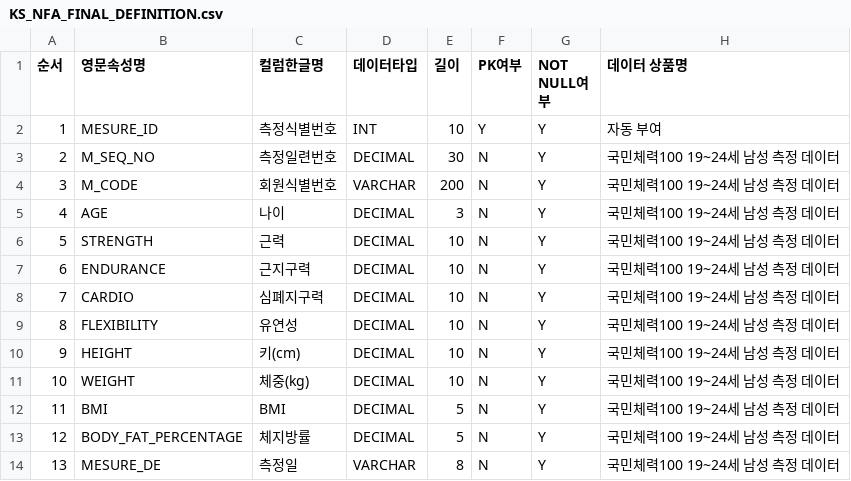
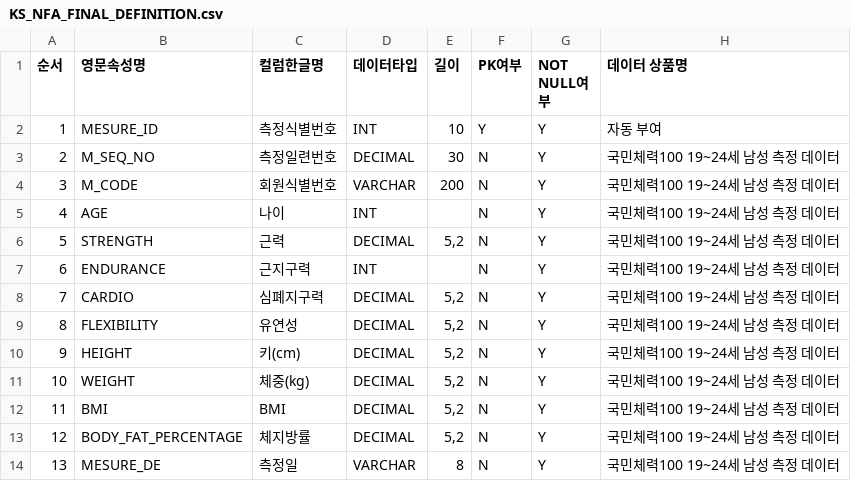
Before and after one commit to glacya/defense-dashboard, a CSV file: data/definitions/KS_NFA_FINAL_DEFINITION.csv, drawn as a sheet.

```diff
--- a/data/definitions/KS_NFA_FINAL_DEFINITION.csv
+++ b/data/definitions/KS_NFA_FINAL_DEFINITION.csv
@@ -4,11 +4,11 @@
 3,M_CODE,회원식별번호,VARCHAR,200,N,Y,국민체력100 19~24세 남성 측정 데이터
-4,AGE,나이,DECIMAL,3,N,Y,국민체력100 19~24세 남성 측정 데이터
-5,STRENGTH,근력,DECIMAL,10,N,Y,국민체력100 19~24세 남성 측정 데이터
-6,ENDURANCE,근지구력,DECIMAL,10,N,Y,국민체력100 19~24세 남성 측정 데이터
-7,CARDIO,심폐지구력,DECIMAL,10,N,Y,국민체력100 19~24세 남성 측정 데이터
-8,FLEXIBILITY,유연성,DECIMAL,10,N,Y,국민체력100 19~24세 남성 측정 데이터
-9,HEIGHT,키(cm),DECIMAL,10,N,Y,국민체력100 19~24세 남성 측정 데이터
-10,WEIGHT,체중(kg),DECIMAL,10,N,Y,국민체력100 19~24세 남성 측정 데이터
-11,BMI,BMI,DECIMAL,5,N,Y,국민체력100 19~24세 남성 측정 데이터
-12,BODY_FAT_PERCENTAGE,체지방률,DECIMAL,5,N,Y,국민체력100 19~24세 남성 측정 데이터
+4,AGE,나이,INT,,N,Y,국민체력100 19~24세 남성 측정 데이터
+5,STRENGTH,근력,DECIMAL,"5,2",N,Y,국민체력100 19~24세 남성 측정 데이터
+6,ENDURANCE,근지구력,INT,,N,Y,국민체력100 19~24세 남성 측정 데이터
+7,CARDIO,심폐지구력,DECIMAL,"5,2",N,Y,국민체력100 19~24세 남성 측정 데이터
+8,FLEXIBILITY,유연성,DECIMAL,"5,2",N,Y,국민체력100 19~24세 남성 측정 데이터
+9,HEIGHT,키(cm),DECIMAL,"5,2",N,Y,국민체력100 19~24세 남성 측정 데이터
+10,WEIGHT,체중(kg),DECIMAL,"5,2",N,Y,국민체력100 19~24세 남성 측정 데이터
+11,BMI,BMI,DECIMAL,"5,2",N,Y,국민체력100 19~24세 남성 측정 데이터
+12,BODY_FAT_PERCENTAGE,체지방률,DECIMAL,"5,2",N,Y,국민체력100 19~24세 남성 측정 데이터
 13,MESURE_DE,측정일,VARCHAR,8,N,Y,국민체력100 19~24세 남성 측정 데이터
```
Also changed, not shown: data/definitions/KS_NFA_PRESCRIPTION_DEFINITION.csv, data/definitions/KS_NFA_PRESCRIPTION_DETAIL_DEFINITION.csv.
